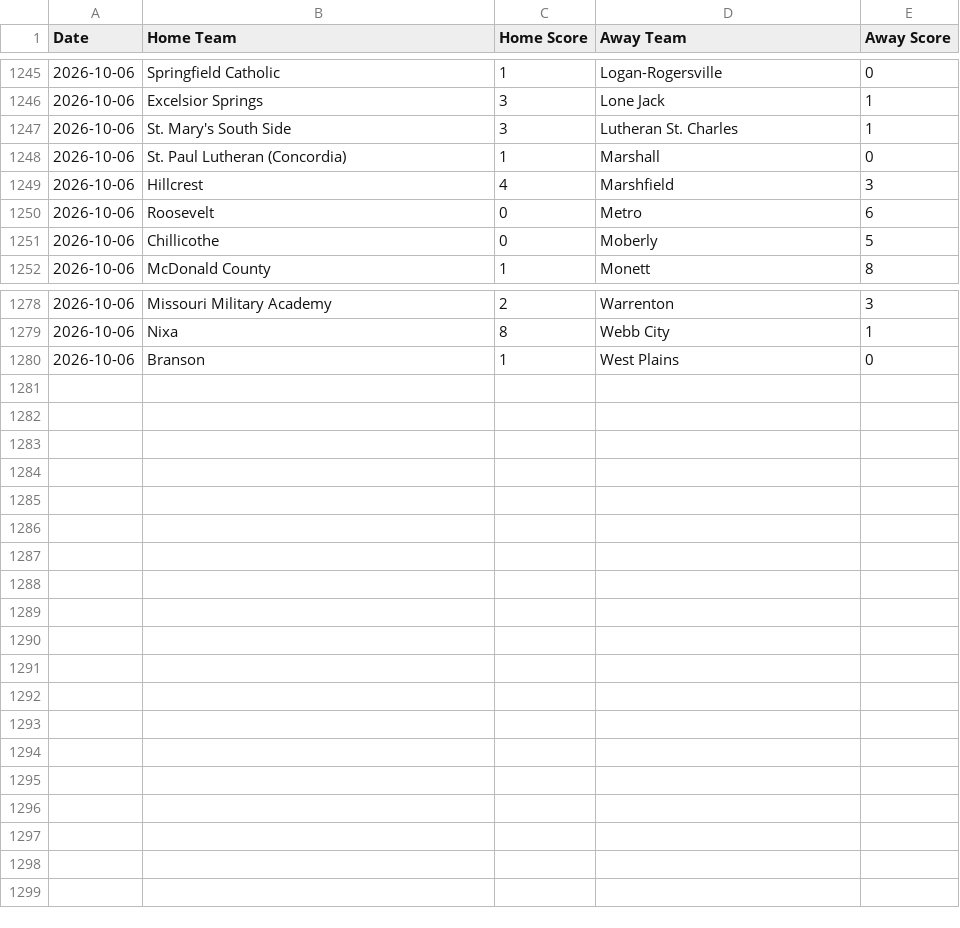
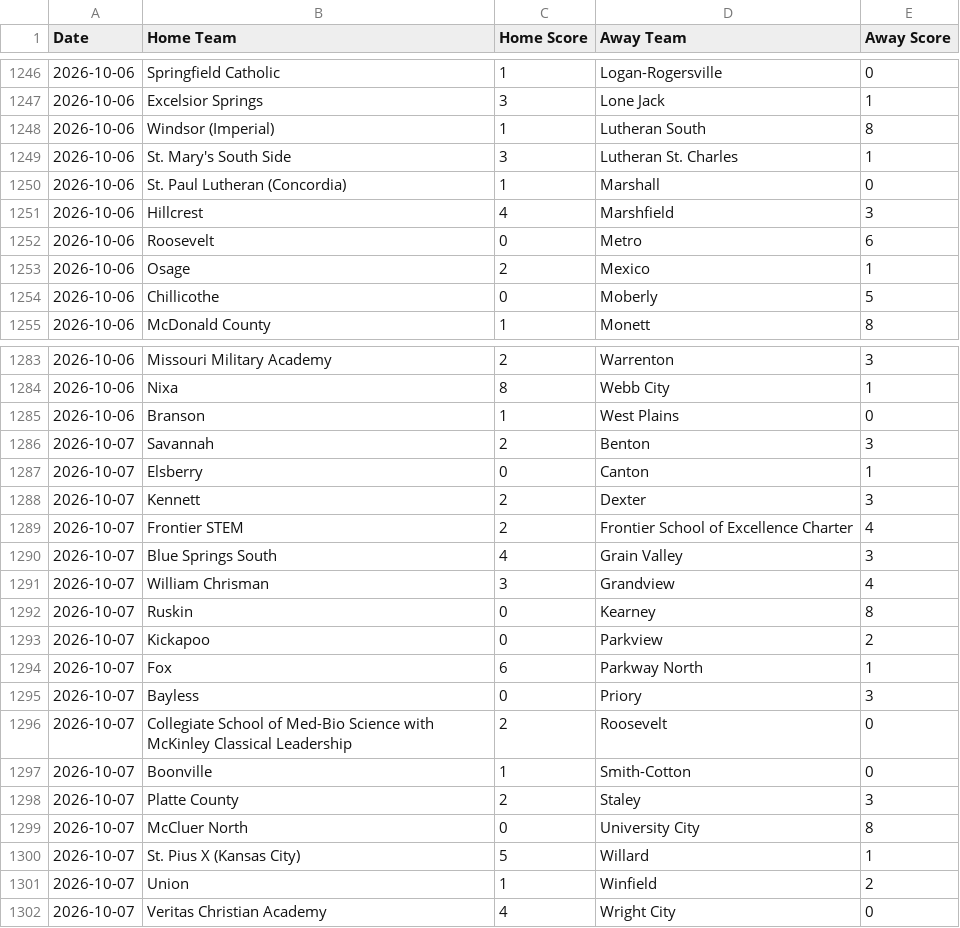
Before and after one commit to AllMOSports/Boys_Soccer_Ratings_2026, a CSV file: boys_soccer_scoreboard_2026.csv, drawn as a sheet; only a part is shown, gaps mark what is left out; the diff covers the shown part only; the diff names each change by its address in the sheet, - before the commit and + after, or states it on an @@ line.

```diff
--- a/boys_soccer_scoreboard_2026.csv
+++ b/boys_soccer_scoreboard_2026.csv
+row 1248: 2026-10-06 | Windsor (Imperial) | 1 | Lutheran South | 8
+row 1253: 2026-10-06 | Osage | 2 | Mexico | 1
+row 1286: 2026-10-07 | Savannah | 2 | Benton | 3
+row 1287: 2026-10-07 | Elsberry | 0 | Canton | 1
+row 1288: 2026-10-07 | Kennett | 2 | Dexter | 3
+row 1289: 2026-10-07 | Frontier STEM | 2 | Frontier School of Excellence Charter | 4
+row 1290: 2026-10-07 | Blue Springs South | 4 | Grain Valley | 3
+row 1291: 2026-10-07 | William Chrisman | 3 | Grandview | 4
+row 1292: 2026-10-07 | Ruskin | 0 | Kearney | 8
+row 1293: 2026-10-07 | Kickapoo | 0 | Parkview | 2
+row 1294: 2026-10-07 | Fox | 6 | Parkway North | 1
+row 1295: 2026-10-07 | Bayless | 0 | Priory | 3
+row 1296: 2026-10-07 | Collegiate School of Med-Bio Science with McKinley Classical Leadership | 2 | Roosevelt | 0
+row 1297: 2026-10-07 | Boonville | 1 | Smith-Cotton | 0
+row 1298: 2026-10-07 | Platte County | 2 | Staley | 3
+row 1299: 2026-10-07 | McCluer North | 0 | University City | 8
+row 1300: 2026-10-07 | St. Pius X (Kansas City) | 5 | Willard | 1
+row 1301: 2026-10-07 | Union | 1 | Winfield | 2
+row 1302: 2026-10-07 | Veritas Christian Academy | 4 | Wright City | 0
```
Also changed, not shown: 3 added rows and 1 edited cell elsewhere in this file, boys_soccer_games_2026.csv, boys_soccer_games_2026_all.csv, 20 other files.
